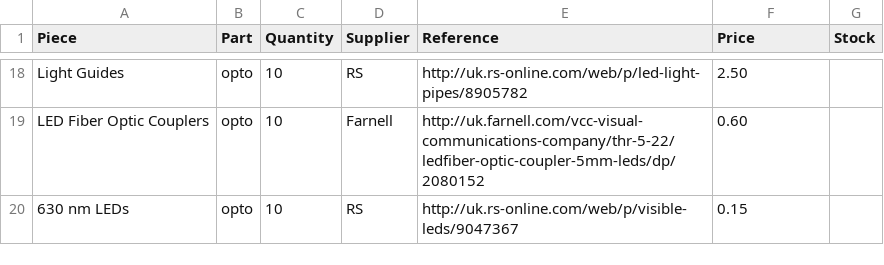
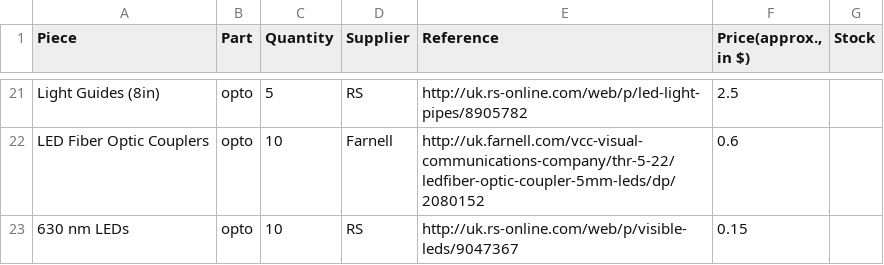
Before and after one commit to PaoloGB/ethoscope_hardware, a CSV file: modules/optomotor/BOM.csv, drawn as a sheet; only a part is shown, gaps mark what is left out; addresses are those after the commit; the diff covers the shown part only; the diff names each change by its address in the sheet, - before the commit and + after, or states it on an @@ line.

```diff
--- a/modules/optomotor/BOM.csv
+++ b/modules/optomotor/BOM.csv
-F1: Price
+F1: Price(approx., in $)
-A21 (Piece): Light Guides
+A21 (Piece): Light Guides (8in)
-C21 (Quantity): 10
+C21 (Quantity): 5
-F21 (Price(approx., in $)): 2.50
+F21 (Price(approx., in $)): 2.5
-F22 (Price(approx., in $)): 0.60
+F22 (Price(approx., in $)): 0.6
```
Also changed, not shown: 5 added rows, 2 removed rows and 29 edited cells elsewhere in this file.
